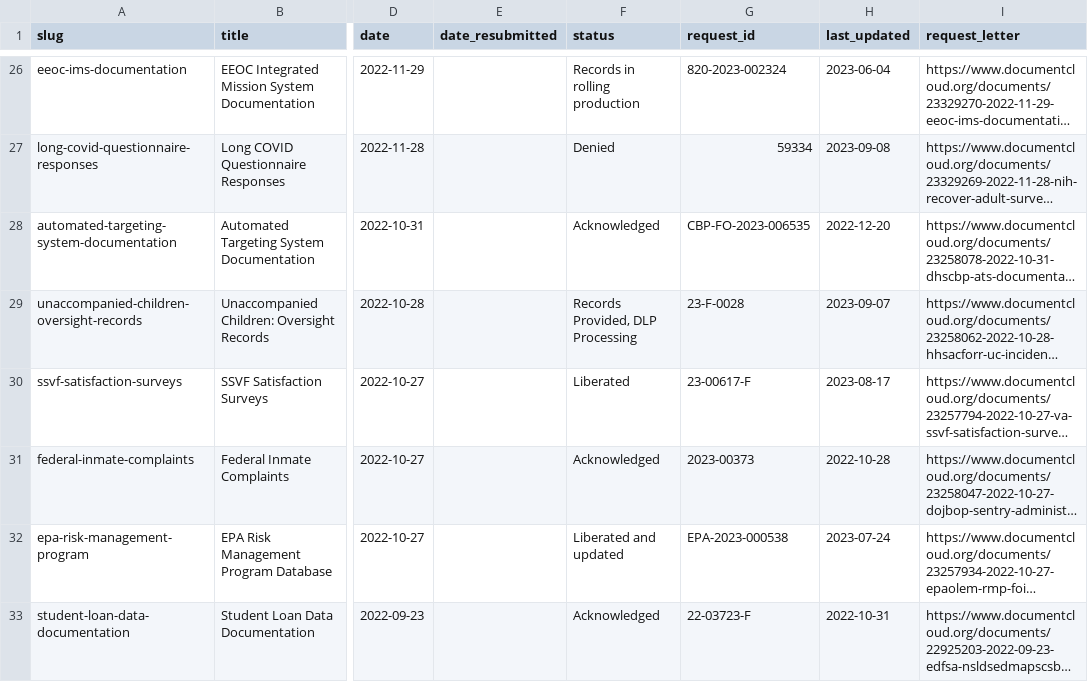
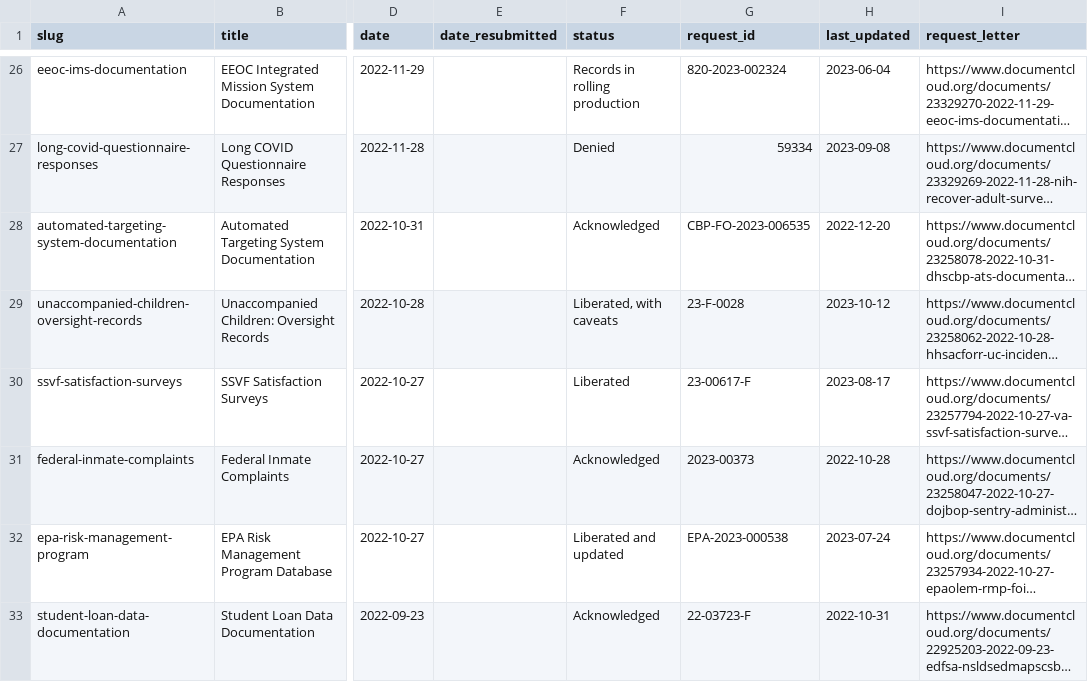
Before and after one commit to data-liberation-project/dlp-metadata, a CSV file: data/requests.csv, drawn as a sheet; only a part is shown, gaps mark what is left out; long unchanged cells end in …; the diff names each change by its address in the sheet, - before the commit and + after, or states it on an @@ line.

```diff
--- a/data/requests.csv
+++ b/data/requests.csv
-F29 (status): Records Provided, DLP Processing
+F29 (status): Liberated, with caveats
-H29 (last_updated): 2023-09-07
+H29 (last_updated): 2023-10-12
```
Also changed, not shown: data/updates.csv.
